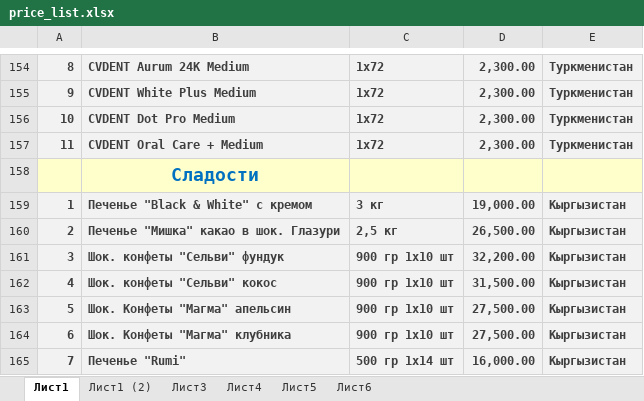
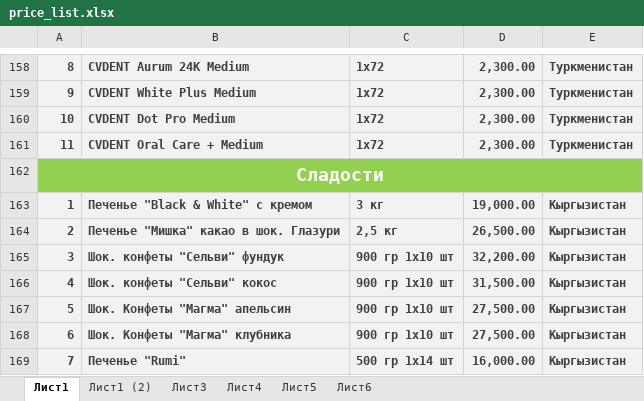
Before and after one commit to ergashevnurik/imperia_updated, an Excel workbook: price_list.xlsx, sheet Лист1, drawn as a sheet; only a part is shown, gaps mark what is left out; values as stored, in another font and other column widths than the file's, no borders; charts and pictures not drawn; removed rows and columns are numbered as before the commit, all else as after; the diff covers the shown part only; the diff names each change by its address in the sheet, - before the commit and + after, or states it on an @@ line.

```diff
--- a/price_list.xlsx (sheet Лист1)
+++ b/price_list.xlsx (sheet Лист1)
-row 158:  | Сладости
+row 162: Сладости
```
Also changed, not shown: 46 added rows, 42 removed rows, 42 moved rows, 29 edited cells and merged cells elsewhere in this sheet, formulas that keep their value, charts or pictures, 10 other files.
